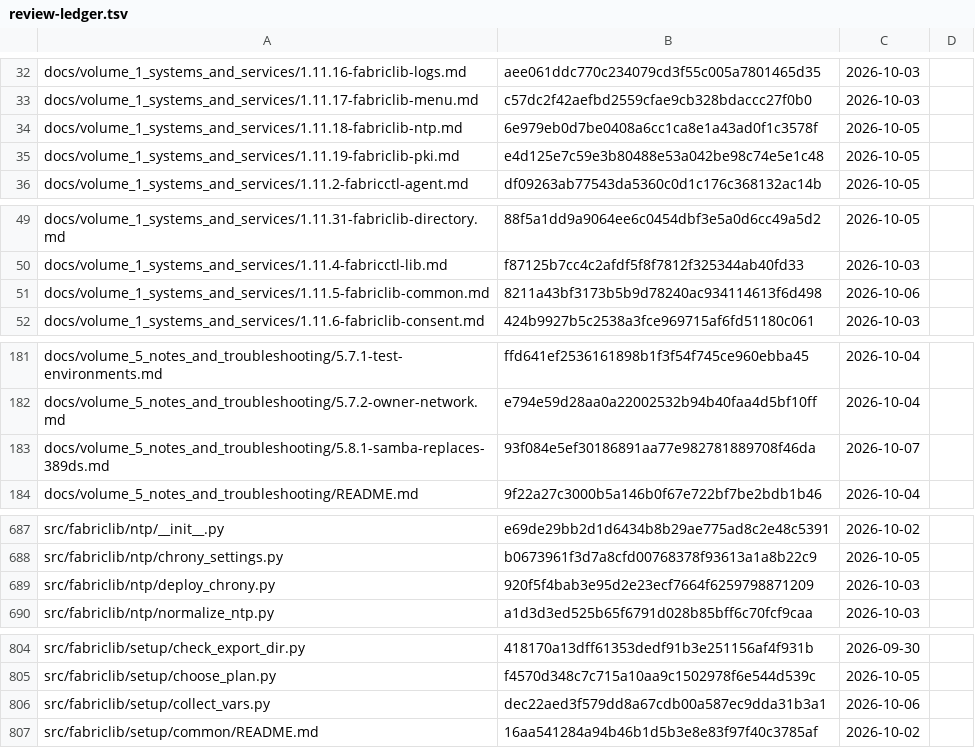
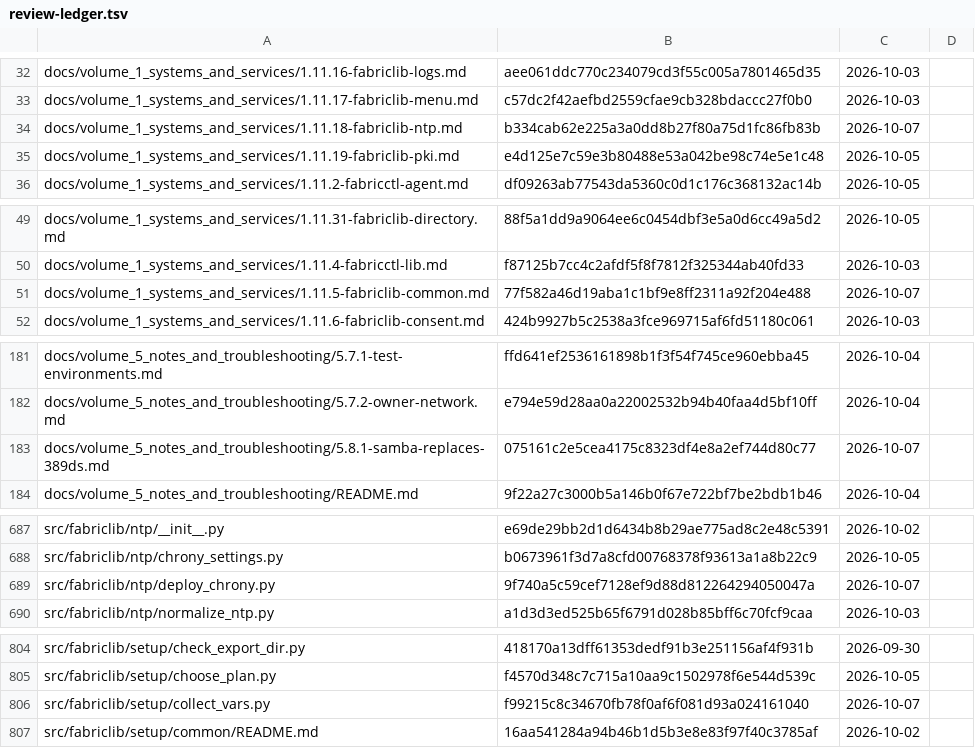
Before and after one commit to archdukejim/open-fabric, a TSV file: docs/volume_5_notes_and_troubleshooting/assets/review-ledger.tsv, drawn as a sheet; only a part is shown, gaps mark what is left out.

```diff
--- a/docs/volume_5_notes_and_troubleshooting/assets/review-ledger.tsv
+++ b/docs/volume_5_notes_and_troubleshooting/assets/review-ledger.tsv
@@ -33,3 +33,3 @@ docs/volume_1_systems_and_services/1.11.16-fabriclib-logs.md	aee061ddc770c234079
 docs/volume_1_systems_and_services/1.11.17-fabriclib-menu.md	c57dc2f42aefbd2559cfae9cb328bdaccc27f0b0	2026-10-03	
-docs/volume_1_systems_and_services/1.11.18-fabriclib-ntp.md	6e979eb0d7be0408a6cc1ca8e1a43ad0f1c3578f	2026-10-05	
+docs/volume_1_systems_and_services/1.11.18-fabriclib-ntp.md	b334cab62e225a3a0dd8b27f80a75d1fc86fb83b	2026-10-07	
 docs/volume_1_systems_and_services/1.11.19-fabriclib-pki.md	e4d125e7c59e3b80488e53a042be98c74e5e1c48	2026-10-05	
@@ -50,3 +50,3 @@ docs/volume_1_systems_and_services/1.11.31-fabriclib-directory.md	88f5a1dd9a9064
 docs/volume_1_systems_and_services/1.11.4-fabricctl-lib.md	f87125b7cc4c2afdf5f8f7812f325344ab40fd33	2026-10-03	
-docs/volume_1_systems_and_services/1.11.5-fabriclib-common.md	8211a43bf3173b5b9d78240ac934114613f6d498	2026-10-06	
+docs/volume_1_systems_and_services/1.11.5-fabriclib-common.md	77f582a46d19aba1c1bf9e8ff2311a92f204e488	2026-10-07	
 docs/volume_1_systems_and_services/1.11.6-fabriclib-consent.md	424b9927b5c2538a3fce969715af6fd51180c061	2026-10-03	
@@ -182,3 +182,3 @@ docs/volume_5_notes_and_troubleshooting/5.7.1-test-environments.md	ffd641ef25361
 docs/volume_5_notes_and_troubleshooting/5.7.2-owner-network.md	e794e59d28aa0a22002532b94b40faa4d5bf10ff	2026-10-04	
-docs/volume_5_notes_and_troubleshooting/5.8.1-samba-replaces-389ds.md	93f084e5ef30186891aa77e982781889708f46da	2026-10-07	
+docs/volume_5_notes_and_troubleshooting/5.8.1-samba-replaces-389ds.md	075161c2e5cea4175c8323df4e8a2ef744d80c77	2026-10-07	
 docs/volume_5_notes_and_troubleshooting/README.md	9f22a27c3000b5a146b0f67e722bf7be2bdb1b46	2026-10-04	
@@ -688,3 +688,3 @@ src/fabriclib/ntp/__init__.py	e69de29bb2d1d6434b8b29ae775ad8c2e48c5391	2026-10-0
 src/fabriclib/ntp/chrony_settings.py	b0673961f3d7a8cfd00768378f93613a1a8b22c9	2026-10-05	
-src/fabriclib/ntp/deploy_chrony.py	920f5f4bab3e95d2e23ecf7664f6259798871209	2026-10-03	
+src/fabriclib/ntp/deploy_chrony.py	9f740a5c59cef7128ef9d88d812264294050047a	2026-10-07	
 src/fabriclib/ntp/normalize_ntp.py	a1d3d3ed525b65f6791d028b85bff6c70fcf9caa	2026-10-03	
@@ -805,3 +805,3 @@ src/fabriclib/setup/check_export_dir.py	418170a13dff61353dedf91b3e251156af4f931b
 src/fabriclib/setup/choose_plan.py	f4570d348c7c715a10aa9c1502978f6e544d539c	2026-10-05	
-src/fabriclib/setup/collect_vars.py	dec22aed3f579dd8a67cdb00a587ec9dda31b3a1	2026-10-06	
+src/fabriclib/setup/collect_vars.py	f99215c8c34670fb78f0af6f081d93a024161040	2026-10-07	
 src/fabriclib/setup/common/README.md	16aa541284a94b46b1d5b3e8e83f97f40c3785af	2026-10-02	
```
Also changed, not shown: 5 other files.
